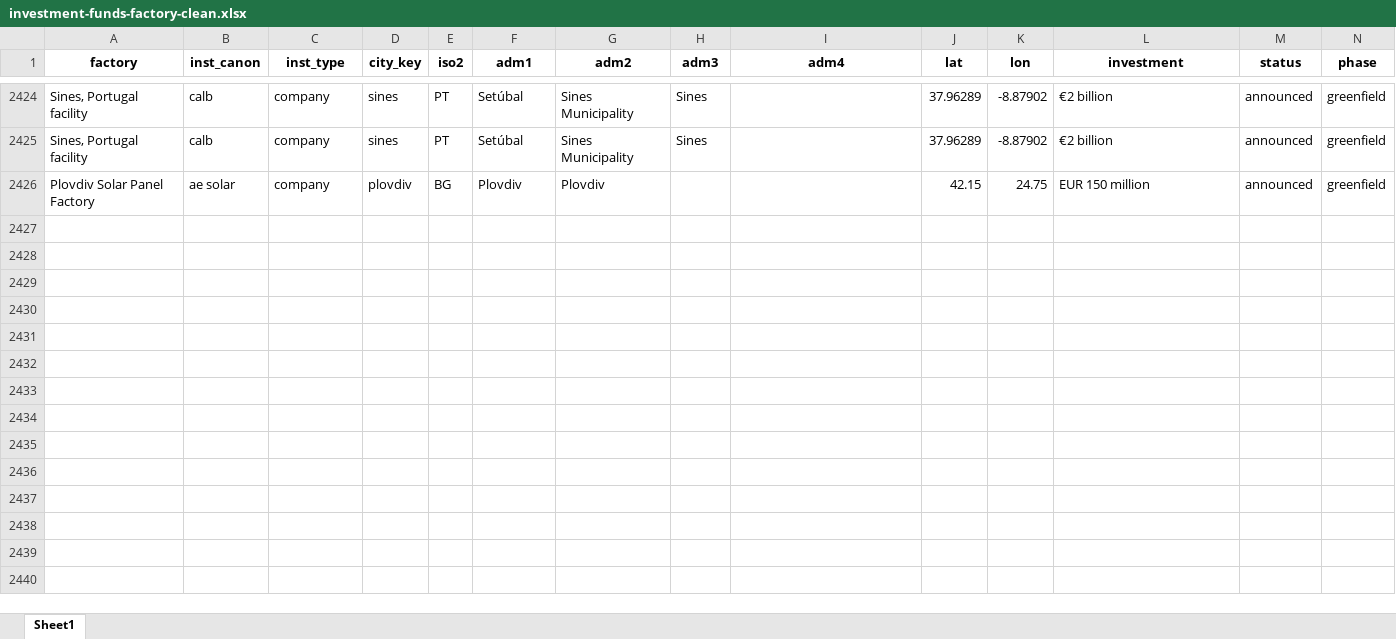
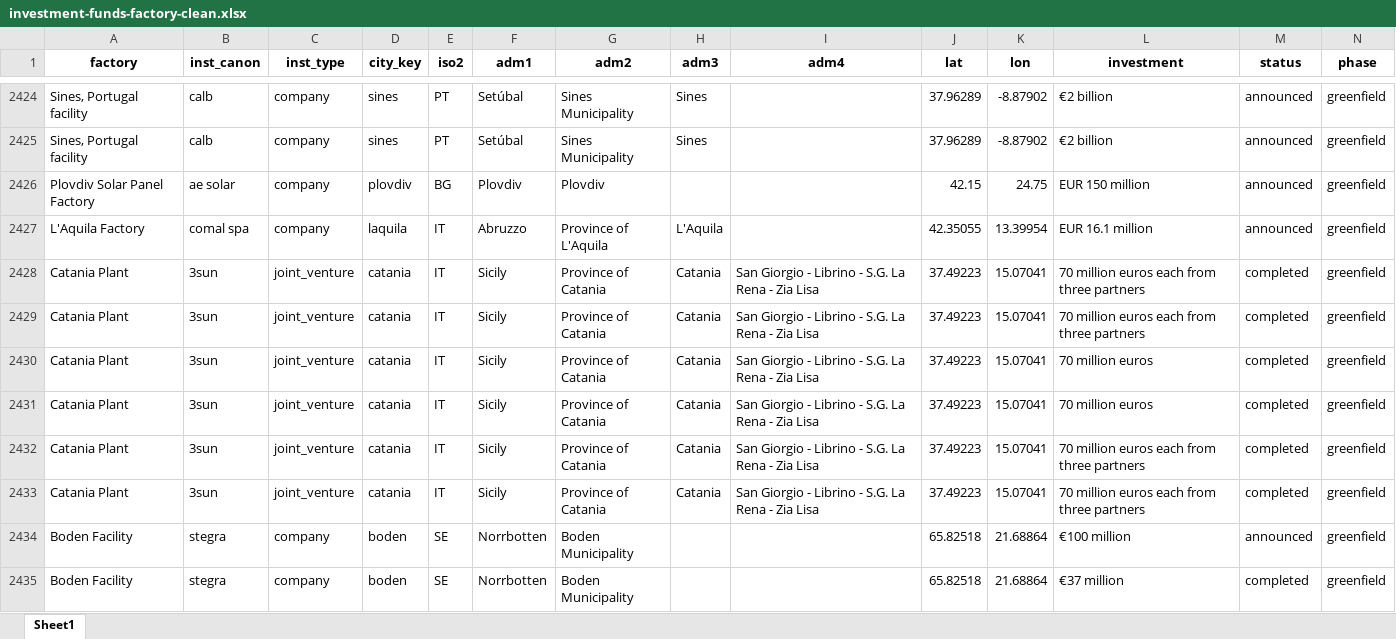
Before and after one commit to benmcwilliams/tuone-core, an Excel workbook: reconcile/storage/output/investment-funds-factory-clean.xlsx, sheet Sheet1, drawn as a sheet; only a part is shown, gaps mark what is left out; values as stored, in another font and other column widths than the file's, no borders; rows hold the shown columns only; the diff covers the shown part only; the diff names each change by its address in the sheet, - before the commit and + after, or states it on an @@ line.

Commit message:
clean commit

```diff
--- a/reconcile/storage/output/investment-funds-factory-clean.xlsx (sheet Sheet1)
+++ b/reconcile/storage/output/investment-funds-factory-clean.xlsx (sheet Sheet1)
+row 2427: L'Aquila Factory | comal spa | company | laquila | IT | Abruzzo | Province of L'Aquila | L'Aquila |  | 42.35055 | 13.39954 | EUR 16.1 million | announced | greenfield
+row 2428: Catania Plant | 3sun | joint_venture | catania | IT | Sicily | Province of Catania | Catania | San Giorgio - Librino - S.G. La Rena - Zia Lisa | 37.49223 | 15.07041 | 70 million euros each from three partners | completed | greenfield
+row 2429: Catania Plant | 3sun | joint_venture | catania | IT | Sicily | Province of Catania | Catania | San Giorgio - Librino - S.G. La Rena - Zia Lisa | 37.49223 | 15.07041 | 70 million euros each from three partners | completed | greenfield
+row 2430: Catania Plant | 3sun | joint_venture | catania | IT | Sicily | Province of Catania | Catania | San Giorgio - Librino - S.G. La Rena - Zia Lisa | 37.49223 | 15.07041 | 70 million euros | completed | greenfield
+row 2431: Catania Plant | 3sun | joint_venture | catania | IT | Sicily | Province of Catania | Catania | San Giorgio - Librino - S.G. La Rena - Zia Lisa | 37.49223 | 15.07041 | 70 million euros | completed | greenfield
+row 2432: Catania Plant | 3sun | joint_venture | catania | IT | Sicily | Province of Catania | Catania | San Giorgio - Librino - S.G. La Rena - Zia Lisa | 37.49223 | 15.07041 | 70 million euros each from three partners | completed | greenfield
+row 2433: Catania Plant | 3sun | joint_venture | catania | IT | Sicily | Province of Catania | Catania | San Giorgio - Librino - S.G. La Rena - Zia Lisa | 37.49223 | 15.07041 | 70 million euros each from three partners | completed | greenfield
+row 2434: Boden Facility | stegra | company | boden | SE | Norrbotten | Boden Municipality |  |  | 65.82518 | 21.68864 | €100 million | announced | greenfield
+row 2435: Boden Facility | stegra | company | boden | SE | Norrbotten | Boden Municipality |  |  | 65.82518 | 21.68864 | €37 million | completed | greenfield
```
Also changed, not shown: 11 added rows elsewhere in this sheet, reconcile/storage/output/clean-investment-funds-factory.xlsx, reconcile/storage/output/factory-technological-clean-capacities.xlsx, 16 other files.
